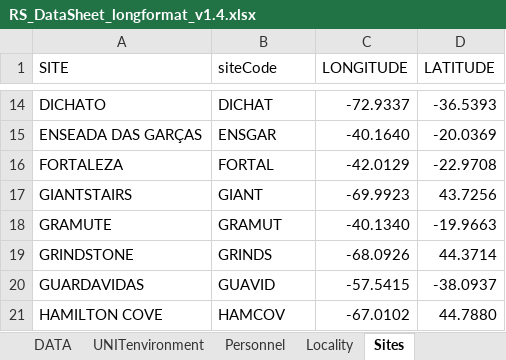
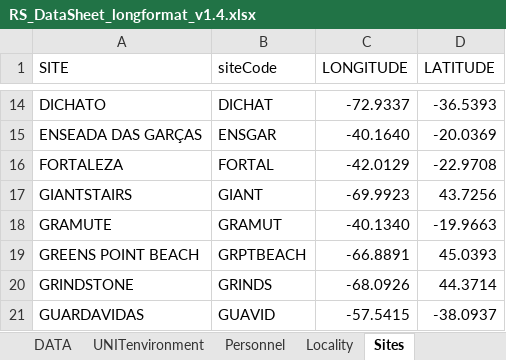
Before and after one commit to diodon/P2P-templates, an Excel workbook: RS_DataSheet_longformat_v1.4.xlsx, sheet Sites, drawn as a sheet; only a part is shown, gaps mark what is left out; the shorter side is filled out with more unchanged rows; values as stored, in another font and other column widths than the file's, no borders; the diff names each change by its address in the sheet, - before the commit and + after, or states it on an @@ line.

```diff
--- a/RS_DataSheet_longformat_v1.4.xlsx (sheet Sites)
+++ b/RS_DataSheet_longformat_v1.4.xlsx (sheet Sites)
+row 19: GREENS POINT BEACH | GRPTBEACH | -66.8891 | 45.0393
```
Also changed, not shown: sheet SiteInfo, sheet Locality.
